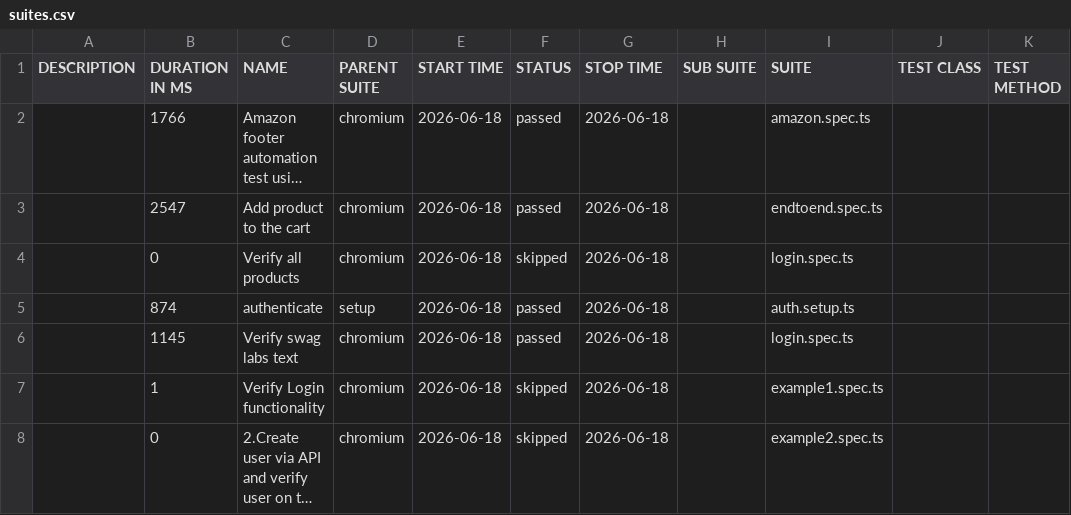
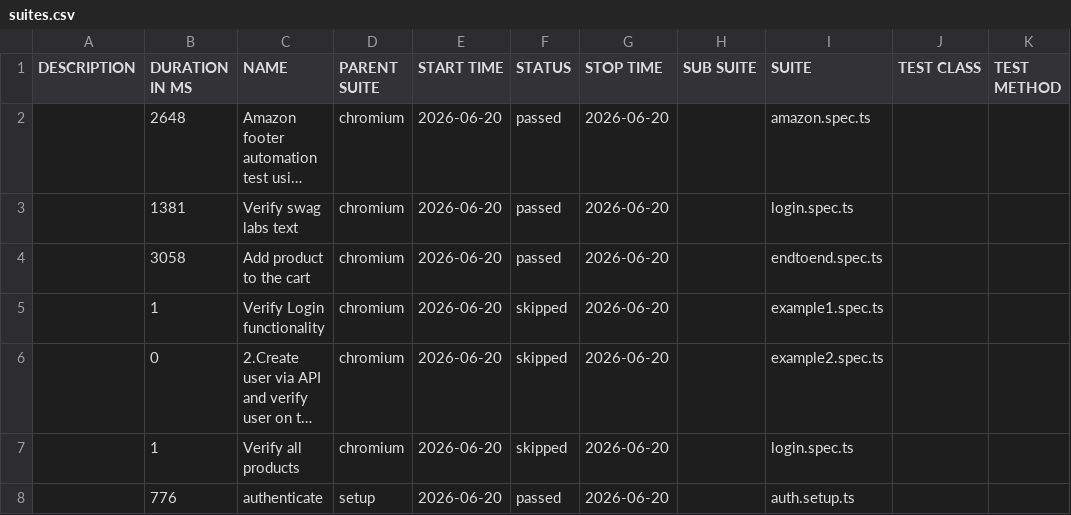
Before and after one commit to panitha48/Playwright-SwaglabsAutomation, a CSV file: data/suites.csv, drawn as a sheet; long unchanged cells end in …; removed rows and columns are numbered as before the commit, all else as after; the diff names each change by its address in the sheet, - before the commit and + after, or states it on an @@ line.

```diff
--- a/data/suites.csv
+++ b/data/suites.csv
-B2 (DURATION IN MS): 1766
+B2 (DURATION IN MS): 2648
-E2 (START TIME): 2026-06-18
+E2 (START TIME): 2026-06-20
-G2 (STOP TIME): 2026-06-18
+G2 (STOP TIME): 2026-06-20
-row 3:  | 2547 | Add product to the cart | chromium | 2026-06-18 | passed | 2026-06-18 |  | endtoend.spec.ts
-row 4:  | 0 | Verify all products | chromium | 2026-06-18 | skipped | 2026-06-18 |  | login.spec.ts
-row 5:  | 874 | authenticate | setup | 2026-06-18 | passed | 2026-06-18 |  | auth.setup.ts
-B3 (DURATION IN MS): 1145
+B3 (DURATION IN MS): 1381
-E3 (START TIME): 2026-06-18
+E3 (START TIME): 2026-06-20
-G3 (STOP TIME): 2026-06-18
+G3 (STOP TIME): 2026-06-20
+row 4:  | 3058 | Add product to the cart | chromium | 2026-06-20 | passed | 2026-06-20 |  | endtoend.spec.ts
-E5:E6 (START TIME): 2026-06-18
+E5:E6 (START TIME): 2026-06-20
-G5:G6 (STOP TIME): 2026-06-18
+G5:G6 (STOP TIME): 2026-06-20
+row 7:  | 1 | Verify all products | chromium | 2026-06-20 | skipped | 2026-06-20 |  | login.spec.ts
+row 8:  | 776 | authenticate | setup | 2026-06-20 | passed | 2026-06-20 |  | auth.setup.ts
```
Also changed, not shown: 40 other files.
